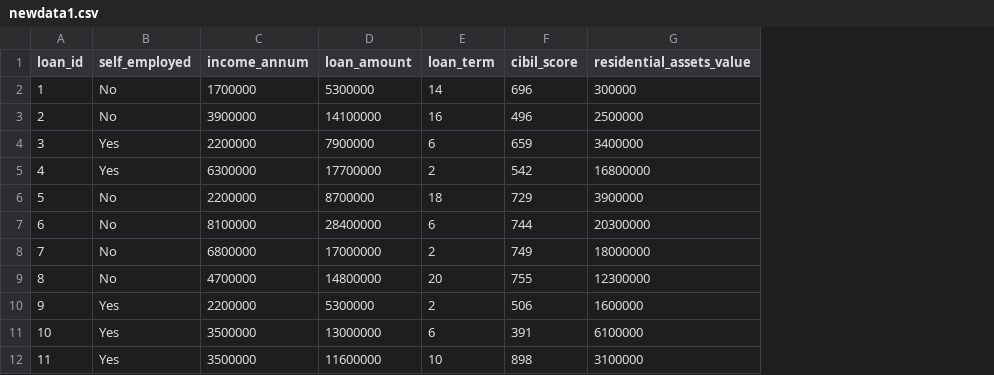
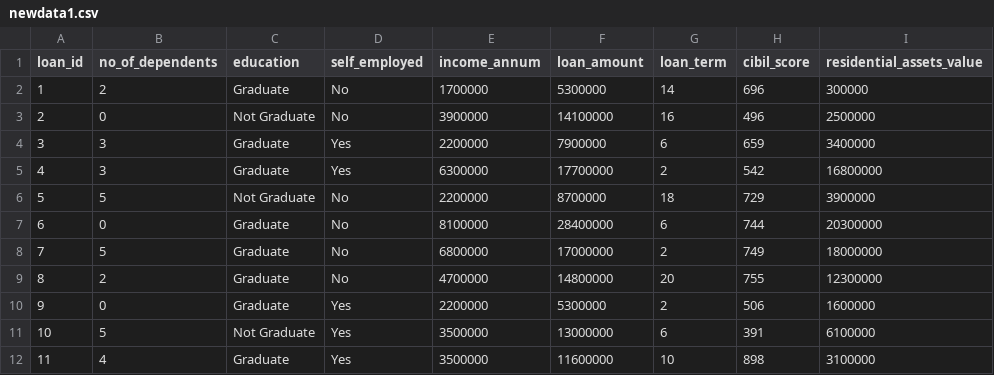
Before and after one commit to Muruganandanj/ML-CLASSIFICATION-LOAN-APPROVAL, a CSV file: newdata1.csv, drawn as a sheet; only a part is shown; the diff names each change by its address in the sheet, - before the commit and + after, or states it on an @@ line.

Commit message:
This project is about predicting whether loan can be sanctioned to a customer based on the given data.

```diff
--- a/newdata1.csv
+++ b/newdata1.csv
+column B (no_of_dependents), rows 2-12: 2 | 0 | 3 | 3 | 5 | 0 | 5 | 2 | 0 | 5 | 4
+column C (education), rows 2-12: Graduate | Not Graduate | Graduate | Graduate | Not Graduate | Graduate | Graduate | Graduate | Graduate | Not Graduate | Graduate
```
Also changed, not shown: 2 other files.
